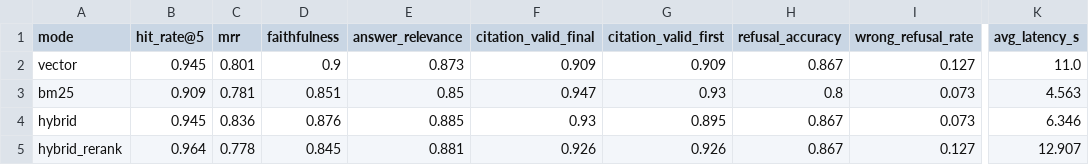
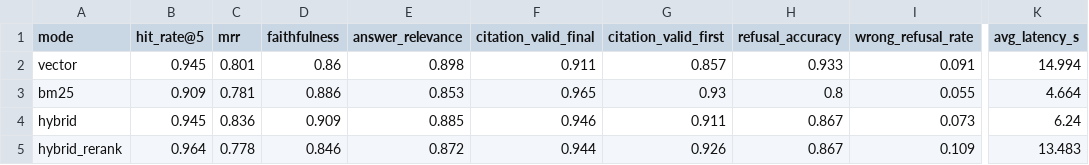
Before and after one commit to codingmermaid/clinical-guidelines-rag, a CSV file: eval/results/summary.csv, drawn as a sheet; only a part is shown, gaps mark what is left out; the diff names each change by its address in the sheet, - before the commit and + after, or states it on an @@ line.

```diff
--- a/eval/results/summary.csv
+++ b/eval/results/summary.csv
-D2 (faithfulness): 0.9
+D2 (faithfulness): 0.86
-E2 (answer_relevance): 0.873
+E2 (answer_relevance): 0.898
-F2 (citation_valid_final): 0.909
+F2 (citation_valid_final): 0.911
-G2 (citation_valid_first): 0.909
+G2 (citation_valid_first): 0.857
-H2 (refusal_accuracy): 0.867
+H2 (refusal_accuracy): 0.933
-I2 (wrong_refusal_rate): 0.127
+I2 (wrong_refusal_rate): 0.091
-K2 (avg_latency_s): 11.0
+K2 (avg_latency_s): 14.994
-D3 (faithfulness): 0.851
+D3 (faithfulness): 0.886
-E3 (answer_relevance): 0.85
+E3 (answer_relevance): 0.853
-F3 (citation_valid_final): 0.947
+F3 (citation_valid_final): 0.965
-I3 (wrong_refusal_rate): 0.073
+I3 (wrong_refusal_rate): 0.055
-K3 (avg_latency_s): 4.563
+K3 (avg_latency_s): 4.664
-D4 (faithfulness): 0.876
+D4 (faithfulness): 0.909
-F4 (citation_valid_final): 0.93
+F4 (citation_valid_final): 0.946
-G4 (citation_valid_first): 0.895
+G4 (citation_valid_first): 0.911
-K4 (avg_latency_s): 6.346
+K4 (avg_latency_s): 6.24
-D5 (faithfulness): 0.845
+D5 (faithfulness): 0.846
-E5 (answer_relevance): 0.881
+E5 (answer_relevance): 0.872
-F5 (citation_valid_final): 0.926
+F5 (citation_valid_final): 0.944
-I5 (wrong_refusal_rate): 0.127
+I5 (wrong_refusal_rate): 0.109
-K5 (avg_latency_s): 12.907
+K5 (avg_latency_s): 13.483
```
Also changed, not shown: 8 other files.
